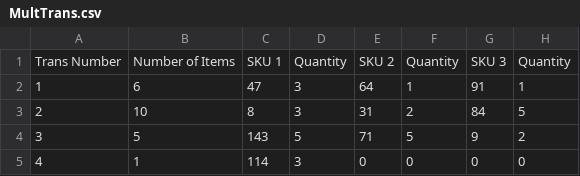
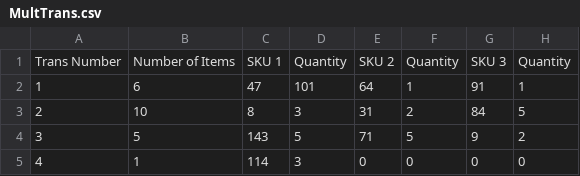
Before and after one commit to aditipadmanabhan/distro-logistics-ross-umich, a CSV file: MultTrans.csv, drawn as a sheet; only a part is shown; the diff names each change by its address in the sheet, - before the commit and + after, or states it on an @@ line.

```diff
--- a/MultTrans.csv
+++ b/MultTrans.csv
-D2: 3
+D2: 101
```
Also changed, not shown: inventory_new.csv, 2 other files.
